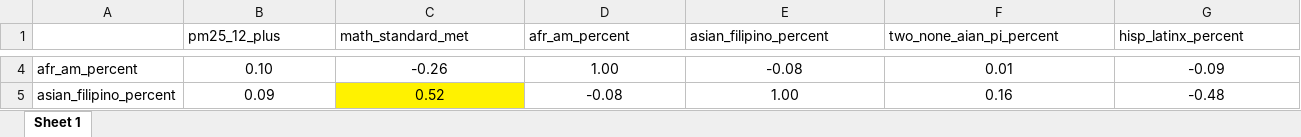
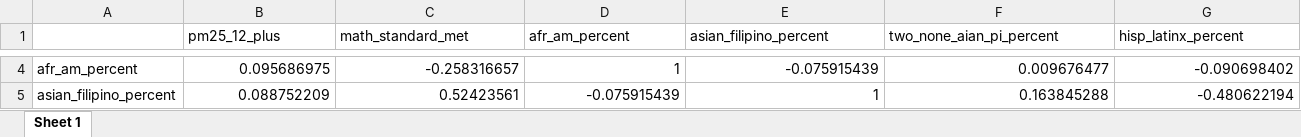
Before and after one commit to katherinerosewolf/causal_inference_2020_final_project, an Excel workbook: output_for_writeups/predictor_correlations.xlsx, sheet Sheet 1, drawn as a sheet; only a part is shown, gaps mark what is left out; values as stored, in another font and other column widths than the file's, no borders; the diff covers the shown part only; the diff names each change by its address in the sheet, - before the commit and + after, or states it on an @@ line.

```diff
--- a/output_for_writeups/predictor_correlations.xlsx (sheet Sheet 1)
+++ b/output_for_writeups/predictor_correlations.xlsx (sheet Sheet 1)
-B4:G5 alignment: center
+B4:G5 alignment: right
-B4 (pm25_12_plus): 0.10
+B4 (pm25_12_plus): 0.095686975
-C4 (math_standard_met): -0.26
+C4 (math_standard_met): -0.258316657
-D4 (afr_am_percent): 1.00
+D4 (afr_am_percent): 1
-E4 (asian_filipino_percent): -0.08
+E4 (asian_filipino_percent): -0.075915439
-F4 (two_none_aian_pi_percent): 0.01
+F4 (two_none_aian_pi_percent): 0.009676477
-G4 (hisp_latinx_percent): -0.09
+G4 (hisp_latinx_percent): -0.090698402
-B5 (pm25_12_plus): 0.09
+B5 (pm25_12_plus): 0.088752209
-C5 (math_standard_met): 0.52
+C5 (math_standard_met): 0.52423561
-C5 fill: #FFF200
+C5 fill: none
-D5 (afr_am_percent): -0.08
+D5 (afr_am_percent): -0.075915439
-E5 (asian_filipino_percent): 1.00
+E5 (asian_filipino_percent): 1
-F5 (two_none_aian_pi_percent): 0.16
+F5 (two_none_aian_pi_percent): 0.163845288
-G5 (hisp_latinx_percent): -0.48
+G5 (hisp_latinx_percent): -0.480622194
```
Also changed, not shown: 132 edited cells and cell formats elsewhere in this sheet, 3 other files.
